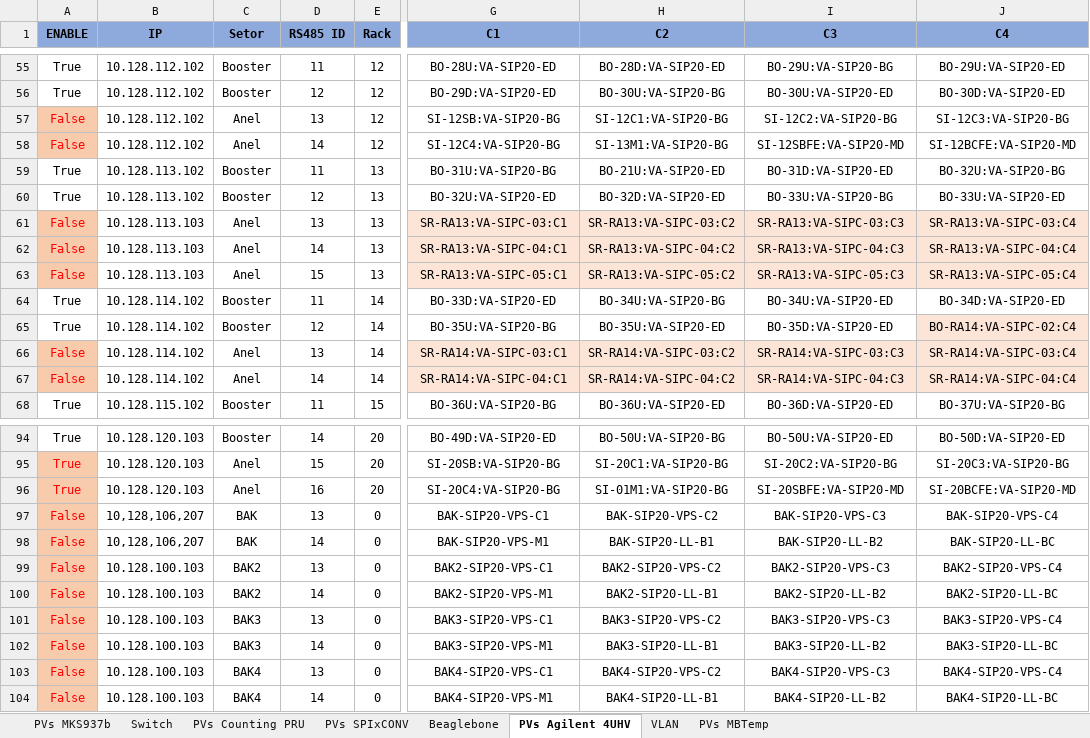
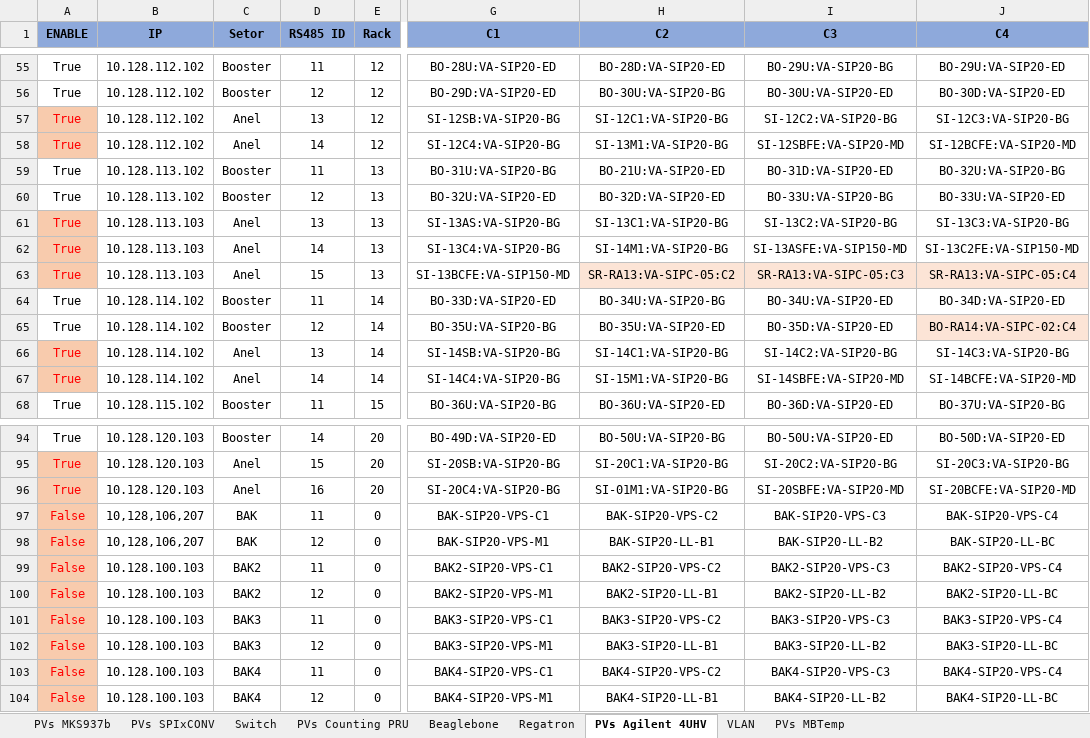
Before and after one commit to lnls-sirius/pydm-opi, an Excel workbook: Redes e Beaglebones.xlsx, sheet PVs Agilent 4UHV, drawn as a sheet; only a part is shown, gaps mark what is left out; values as stored, in another font and other column widths than the file's, no borders; conditional formats not drawn; the diff covers the shown part only; the diff names each change by its address in the sheet, - before the commit and + after, or states it on an @@ line.

```diff
--- a/Redes e Beaglebones.xlsx (sheet PVs Agilent 4UHV)
+++ b/Redes e Beaglebones.xlsx (sheet PVs Agilent 4UHV)
+sheet tab: Regatron
@@ sheet tab order changed: PVs MKS937b | PVs SPIxCONV | Switch | PVs Counting PRU | Beaglebone | Regatron | PVs Agilent 4UHV | VLAN | PVs MBTemp @@
-A57:A58 (ENABLE): False
+A57:A58 (ENABLE): True
-A61:A63 (ENABLE): False
+A61:A63 (ENABLE): True
-G61 (C1): SR-RA13:VA-SIPC-03:C1
+G61 (C1): SI-13AS:VA-SIP20-BG
-G61:J62 fill: #FCE4D6
+G61:J62 fill: none
-H61 (C2): SR-RA13:VA-SIPC-03:C2
+H61 (C2): SI-13C1:VA-SIP20-BG
-I61 (C3): SR-RA13:VA-SIPC-03:C3
+I61 (C3): SI-13C2:VA-SIP20-BG
-J61 (C4): SR-RA13:VA-SIPC-03:C4
+J61 (C4): SI-13C3:VA-SIP20-BG
-G62 (C1): SR-RA13:VA-SIPC-04:C1
+G62 (C1): SI-13C4:VA-SIP20-BG
-H62 (C2): SR-RA13:VA-SIPC-04:C2
+H62 (C2): SI-14M1:VA-SIP20-BG
-I62 (C3): SR-RA13:VA-SIPC-04:C3
+I62 (C3): SI-13ASFE:VA-SIP150-MD
-J62 (C4): SR-RA13:VA-SIPC-04:C4
+J62 (C4): SI-13C2FE:VA-SIP150-MD
-G63 (C1): SR-RA13:VA-SIPC-05:C1
+G63 (C1): SI-13BCFE:VA-SIP150-MD
-G63 fill: #FCE4D6
+G63 fill: none
-A66:A67 (ENABLE): False
+A66:A67 (ENABLE): True
-G66 (C1): SR-RA14:VA-SIPC-03:C1
+G66 (C1): SI-14SB:VA-SIP20-BG
-G66:J67 fill: #FCE4D6
+G66:J67 fill: none
-H66 (C2): SR-RA14:VA-SIPC-03:C2
+H66 (C2): SI-14C1:VA-SIP20-BG
-I66 (C3): SR-RA14:VA-SIPC-03:C3
+I66 (C3): SI-14C2:VA-SIP20-BG
-J66 (C4): SR-RA14:VA-SIPC-03:C4
+J66 (C4): SI-14C3:VA-SIP20-BG
-G67 (C1): SR-RA14:VA-SIPC-04:C1
+G67 (C1): SI-14C4:VA-SIP20-BG
-H67 (C2): SR-RA14:VA-SIPC-04:C2
+H67 (C2): SI-15M1:VA-SIP20-BG
-I67 (C3): SR-RA14:VA-SIPC-04:C3
+I67 (C3): SI-14SBFE:VA-SIP20-MD
-J67 (C4): SR-RA14:VA-SIPC-04:C4
+J67 (C4): SI-14BCFE:VA-SIP20-MD
-D97 (RS485 ID): 13
+D97 (RS485 ID): 11
-D98 (RS485 ID): 14
+D98 (RS485 ID): 12
-D99 (RS485 ID): 13
+D99 (RS485 ID): 11
-D100 (RS485 ID): 14
+D100 (RS485 ID): 12
-D101 (RS485 ID): 13
+D101 (RS485 ID): 11
-D102 (RS485 ID): 14
+D102 (RS485 ID): 12
-D103 (RS485 ID): 13
+D103 (RS485 ID): 11
-D104 (RS485 ID): 14
+D104 (RS485 ID): 12
```
Also changed, not shown: 22 edited cells and cell formats elsewhere in this sheet, sheet PVs MKS937b, sheet Beaglebone, sheet Switch, sheet PVs Counting PRU, formulas that keep their value, 12 other files.
